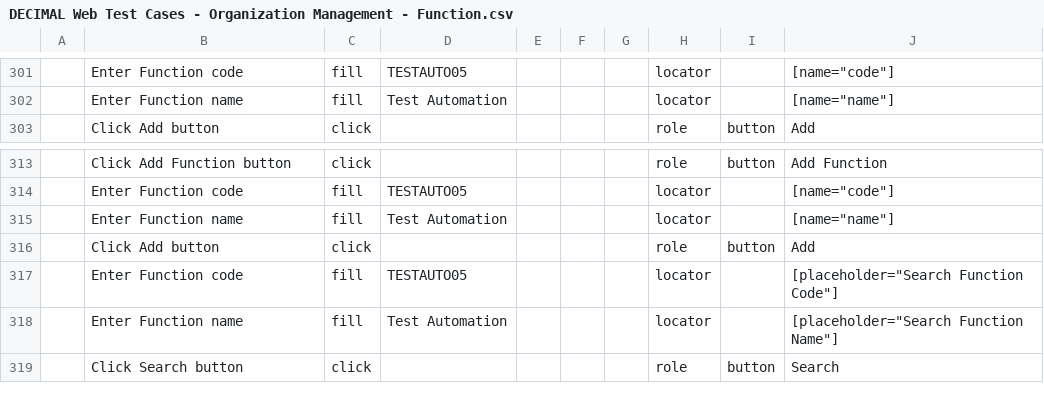
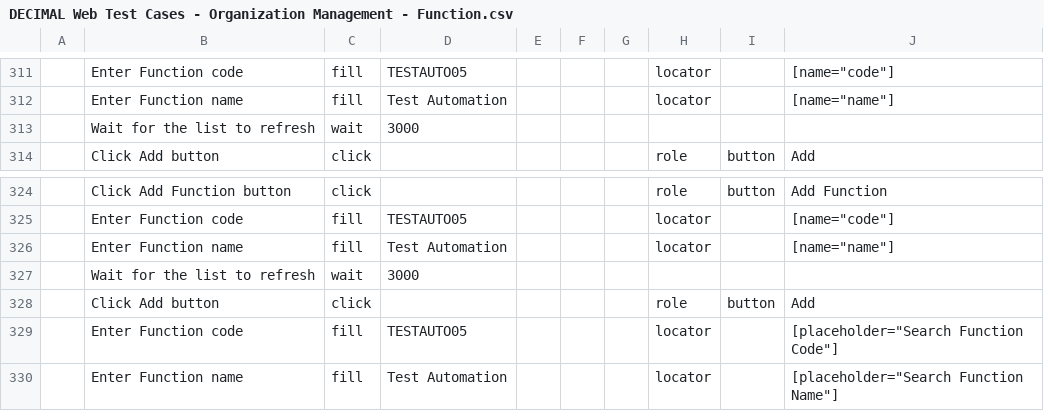
Before and after one commit to i-StarX/Decimal-Web-Automation, a CSV file: app/csv_files/DECIMAL Web Test Cases - Organization Management - Function.csv, drawn as a sheet; only a part is shown, gaps mark what is left out; the shorter side is filled out with more unchanged rows; the diff covers the shown part only; the diff names each change by its address in the sheet, - before the commit and + after, or states it on an @@ line.

```diff
--- a/app/csv_files/DECIMAL Web Test Cases - Organization Management - Function.csv
+++ b/app/csv_files/DECIMAL Web Test Cases - Organization Management - Function.csv
+row 313:  | Wait for the list to refresh | wait | 3000
+row 327:  | Wait for the list to refresh | wait | 3000
```
Also changed, not shown: 11 added rows, 4 removed rows and 1 edited cell elsewhere in this file, 9 other files.
